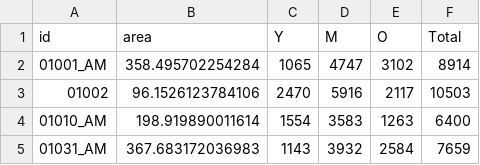
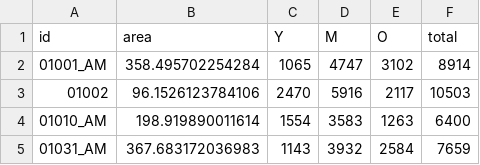
Before and after one commit to Epi-Sim/episim-emews, a CSV file: data/mitma/metapopulation_data.csv, drawn as a sheet; only a part is shown.

```diff
--- a/data/mitma/metapopulation_data.csv
+++ b/data/mitma/metapopulation_data.csv
@@ -1,2 +1,2 @@
-id,area,Y,M,O,Total
+id,area,Y,M,O,total
 01001_AM,358.495702254284,1065,4747,3102,8914
```
Also changed, not shown: 3 other files.
